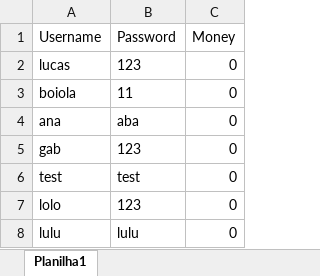
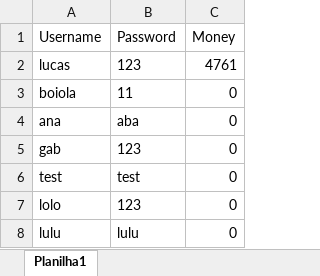
Before and after one commit to tyfvf/bank.py, an Excel workbook: users.xlsx, sheet Planilha1, drawn as a sheet; values as stored, in another font and other column widths than the file's, no borders; the diff names each change by its address in the sheet, - before the commit and + after, or states it on an @@ line.

```diff
--- a/users.xlsx (sheet Planilha1)
+++ b/users.xlsx (sheet Planilha1)
-C2 (Money): 0
+C2 (Money): 4761
```
Also changed, not shown: 2 other files.
